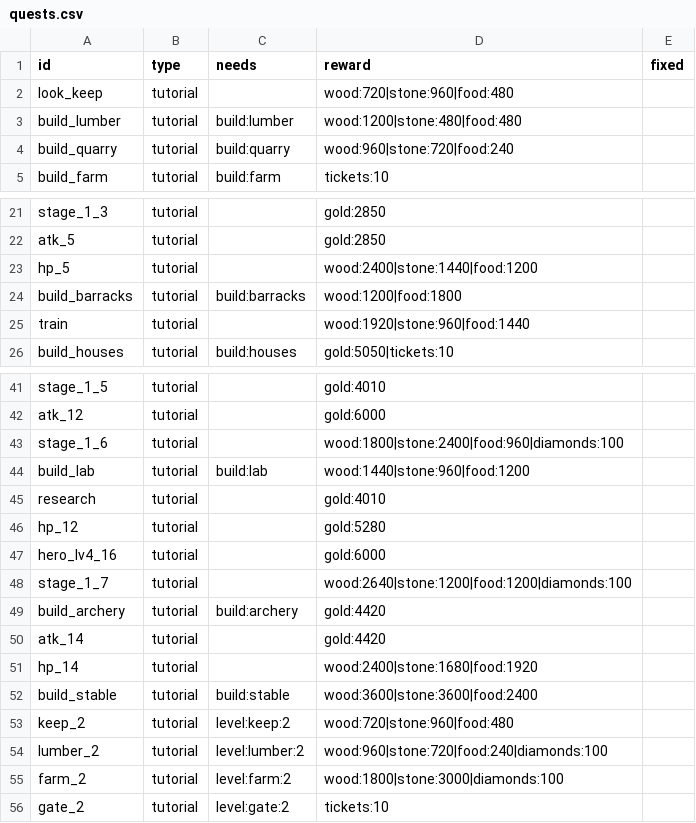
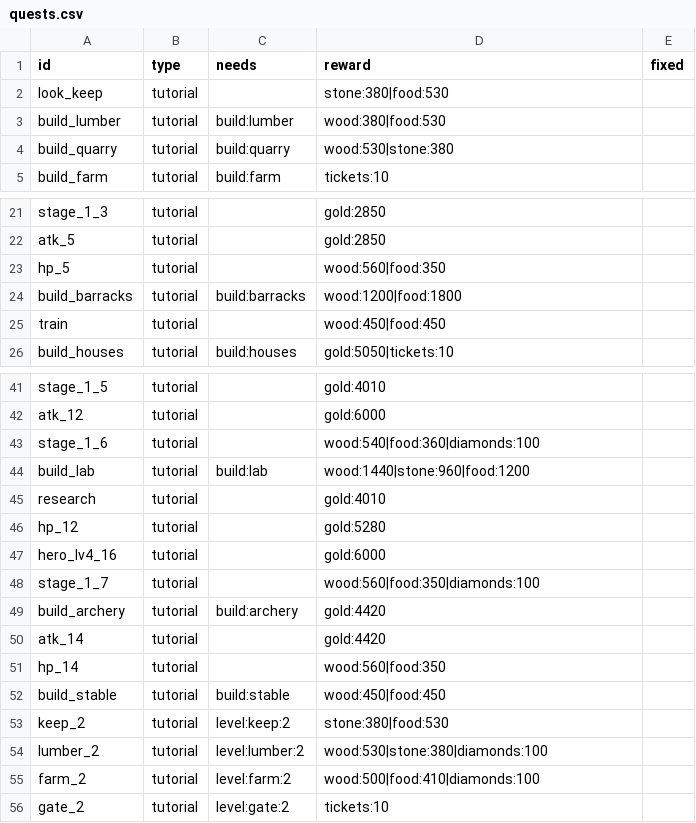
Before and after one commit to ILSEONG/CastleRPG, a CSV file: data/quests.csv, drawn as a sheet; only a part is shown, gaps mark what is left out; the diff covers the shown part only.

```diff
--- a/data/quests.csv
+++ b/data/quests.csv
@@ -1,5 +1,5 @@
 id,type,needs,reward,fixed
-look_keep,tutorial,,wood:720|stone:960|food:480,
-build_lumber,tutorial,build:lumber,wood:1200|stone:480|food:480,
-build_quarry,tutorial,build:quarry,wood:960|stone:720|food:240,
+look_keep,tutorial,,stone:380|food:530,
+build_lumber,tutorial,build:lumber,wood:380|food:530,
+build_quarry,tutorial,build:quarry,wood:530|stone:380,
 build_farm,tutorial,build:farm,tickets:10,
@@ -22,5 +22,5 @@ stage_1_3,tutorial,,gold:2850,
 atk_5,tutorial,,gold:2850,
-hp_5,tutorial,,wood:2400|stone:1440|food:1200,
+hp_5,tutorial,,wood:560|food:350,
 build_barracks,tutorial,build:barracks,wood:1200|food:1800,
-train,tutorial,,wood:1920|stone:960|food:1440,
+train,tutorial,,wood:450|food:450,
 build_houses,tutorial,build:houses,gold:5050|tickets:10,
@@ -42,3 +42,3 @@ stage_1_5,tutorial,,gold:4010,
 atk_12,tutorial,,gold:6000,
-stage_1_6,tutorial,,wood:1800|stone:2400|food:960|diamonds:100,
+stage_1_6,tutorial,,wood:540|food:360|diamonds:100,
 build_lab,tutorial,build:lab,wood:1440|stone:960|food:1200,
@@ -47,10 +47,10 @@ hp_12,tutorial,,gold:5280,
 hero_lv4_16,tutorial,,gold:6000,
-stage_1_7,tutorial,,wood:2640|stone:1200|food:1200|diamonds:100,
+stage_1_7,tutorial,,wood:560|food:350|diamonds:100,
 build_archery,tutorial,build:archery,gold:4420,
 atk_14,tutorial,,gold:4420,
-hp_14,tutorial,,wood:2400|stone:1680|food:1920,
-build_stable,tutorial,build:stable,wood:3600|stone:3600|food:2400,
-keep_2,tutorial,level:keep:2,wood:720|stone:960|food:480,
-lumber_2,tutorial,level:lumber:2,wood:960|stone:720|food:240|diamonds:100,
-farm_2,tutorial,level:farm:2,wood:1800|stone:3000|diamonds:100,
+hp_14,tutorial,,wood:560|food:350,
+build_stable,tutorial,build:stable,wood:450|food:450,
+keep_2,tutorial,level:keep:2,stone:380|food:530,
+lumber_2,tutorial,level:lumber:2,wood:530|stone:380|diamonds:100,
+farm_2,tutorial,level:farm:2,wood:500|food:410|diamonds:100,
 gate_2,tutorial,level:gate:2,tickets:10,
```
Also changed, not shown: 1 edited cell elsewhere in this file, 36 other files.
